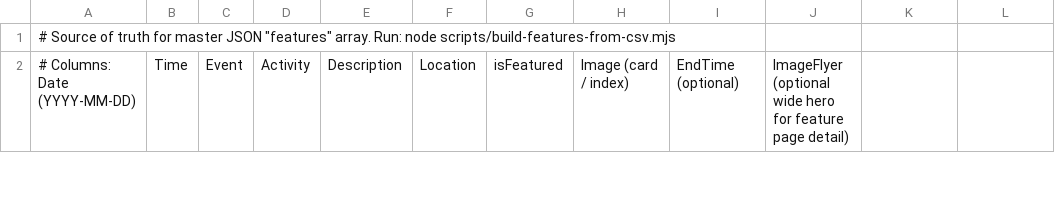
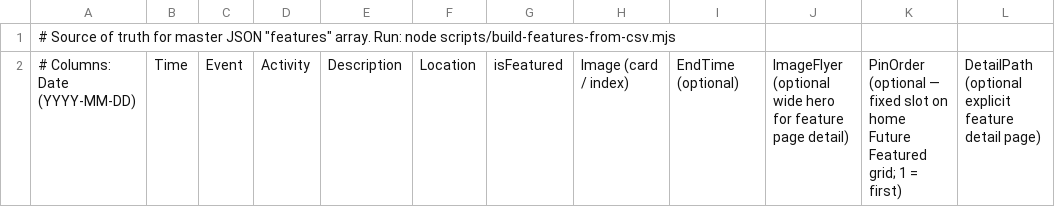
Before and after one commit to JASYTIONLINE/friendsofmmhp, a CSV file: assets/data/csv/featured-events.csv, drawn as a sheet; only a part is shown; the diff covers the shown part only.

```diff
--- a/assets/data/csv/featured-events.csv
+++ b/assets/data/csv/featured-events.csv
@@ -1,2 +1,2 @@
 # Source of truth for master JSON "features" array. Run: node scripts/build-features-from-csv.mjs
-# Columns: Date (YYYY-MM-DD), Time, Event, Activity, Description, Location, isFeatured, Image (card / index), EndTime (optional), ImageFlyer (optional wide hero for feature page detail)
+# Columns: Date (YYYY-MM-DD), Time, Event, Activity, Description, Location, isFeatured, Image (card / index), EndTime (optional), ImageFlyer (optional wide hero for feature page detail), PinOrder (optional — fixed slot on home Future Featured grid; 1 = first), DetailPath (optional explicit feature detail page)
```
Also changed, not shown: 1 added row and 9 edited cells elsewhere in this file, assets/data/csv/mmhp-schedule.csv, 32 other files.
